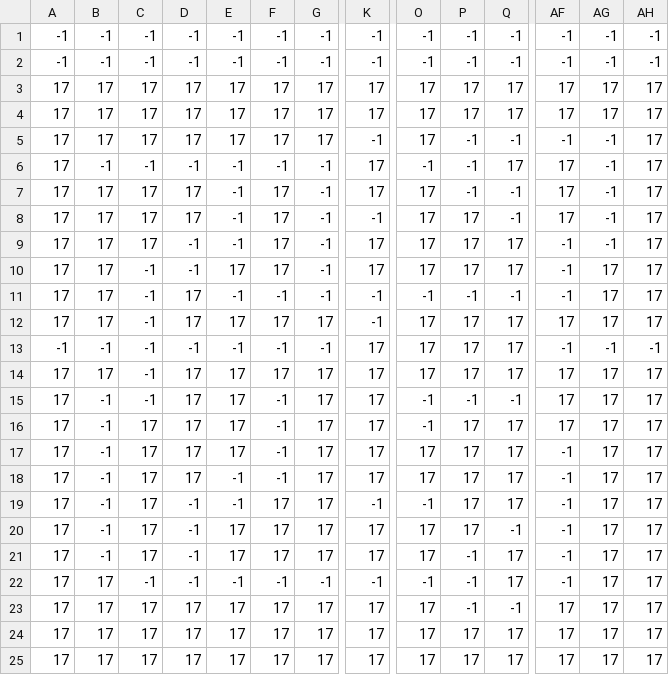
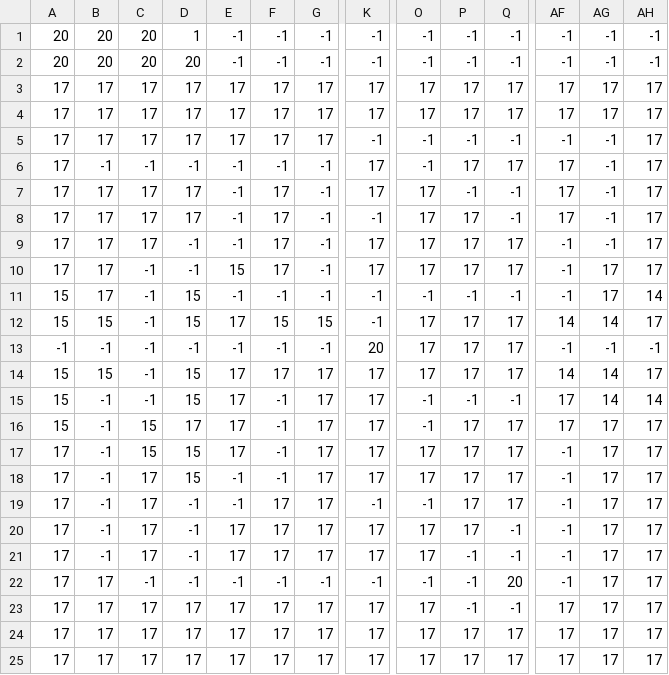
Before and after one commit to Tanathip64070045/Project, a CSV file: level2_data.csv, drawn as a sheet; only a part is shown, gaps mark what is left out; the diff covers the shown part only; the diff names each change by its address in the sheet, - before the commit and + after, or states it on an @@ line.

```diff
--- a/level2_data.csv
+++ b/level2_data.csv
-A1:A2: -1
+A1:A2: 20
-B1:B2: -1
+B1:B2: 20
-C1:C2: -1
+C1:C2: 20
-D1: -1
+D1: 1
-D2: -1
+D2: 20
-O5: 17
+O5: -1
-P6: -1
+P6: 17
-E10: 17
+E10: 15
-A11:A12: 17
+A11:A12: 15
-D11:D12: 17
+D11:D12: 15
-AH11: 17
+AH11: 14
-B12: 17
+B12: 15
-F12: 17
+F12: 15
-G12: 17
+G12: 15
-AF12: 17
+AF12: 14
-AG12: 17
+AG12: 14
-K13: 17
+K13: 20
-A14:A16: 17
+A14:A16: 15
-B14: 17
+B14: 15
-D14:D15: 17
+D14:D15: 15
-AF14: 17
+AF14: 14
-AG14:AG15: 17
+AG14:AG15: 14
-AH15: 17
+AH15: 14
-C16:C17: 17
+C16:C17: 15
-D17:D18: 17
+D17:D18: 15
-Q21: 17
+Q21: -1
-Q22: 17
+Q22: 20
```
Also changed, not shown: 2 edited cells elsewhere in this file, level0_data.csv, level1_data.csv, 7 other files.
